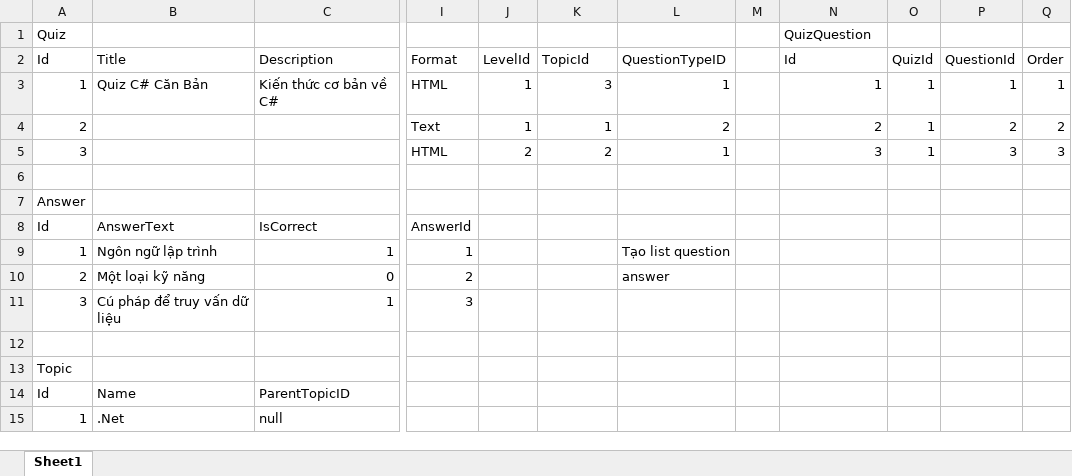
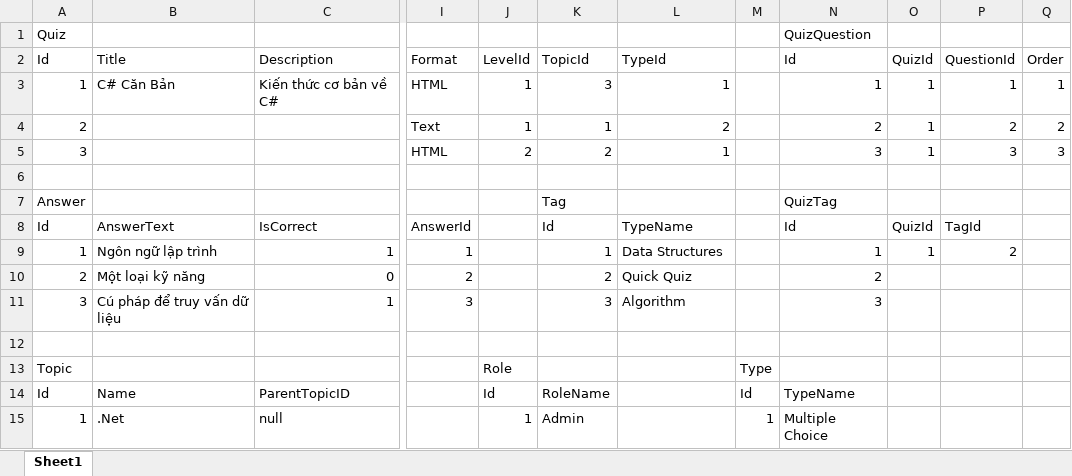
Before and after one commit to Kuunna/Mentorship_Program, an Excel workbook: Quiz challenge/Quiz simple data.xlsx, sheet Sheet1, drawn as a sheet; only a part is shown, gaps mark what is left out; values as stored, in another font and other column widths than the file's, no cell formats; table styles not drawn; the diff covers the shown part only; the diff names each change by its address in the sheet, - before the commit and + after, or states it on an @@ line.

Commit message:
update database & sample data

```diff
--- a/Quiz challenge/Quiz simple data.xlsx (sheet Sheet1)
+++ b/Quiz challenge/Quiz simple data.xlsx (sheet Sheet1)
-L2: QuestionTypeID
+L2: TypeId
-B3 (Title): Quiz C# Căn Bản
+B3 (Title): C# Căn Bản
-K7 (TopicId): (empty)
+K7 (TopicId): Tag
-N7 (Id): (empty)
+N7 (Id): QuizTag
-K8 (TopicId): (empty)
+K8 (TopicId): Id
-L8 (TypeId): (empty)
+L8 (TypeId): TypeName
-N8 (Id): (empty)
+N8 (Id): Id
-O8 (QuizId): (empty)
+O8 (QuizId): QuizId
-P8 (QuestionId): (empty)
+P8 (QuestionId): TagId
-K9 (TopicId): (empty)
+K9 (TopicId): 1
-L9 (TypeId): Tạo list question
+L9 (TypeId): Data Structures
-N9 (Id): (empty)
+N9 (Id): 1
-O9 (QuizId): (empty)
+O9 (QuizId): 1
-P9 (QuestionId): (empty)
+P9 (QuestionId): 2
-K10 (TopicId): (empty)
+K10 (TopicId): 2
-L10 (TypeId): answer
+L10 (TypeId): Quick Quiz
-N10 (Id): (empty)
+N10 (Id): 2
-K11 (TopicId): (empty)
+K11 (TopicId): 3
-L11 (TypeId): (empty)
+L11 (TypeId): Algorithm
-N11 (Id): (empty)
+N11 (Id): 3
-J13 (LevelId): (empty)
+J13 (LevelId): Role
-M13: (empty)
+M13: Type
-J14 (LevelId): (empty)
+J14 (LevelId): Id
-K14 (TopicId): (empty)
+K14 (TopicId): RoleName
-M14: (empty)
+M14: Id
-N14 (Id): (empty)
+N14 (Id): TypeName
-J15 (LevelId): (empty)
+J15 (LevelId): 1
-K15 (TopicId): (empty)
+K15 (TopicId): Admin
-M15: (empty)
+M15: 1
-N15 (Id): (empty)
+N15 (Id): Multiple Choice
```
Also changed, not shown: 2 added rows, 2 removed rows and 25 edited cells elsewhere in this sheet, cell formats, 3 other files.
